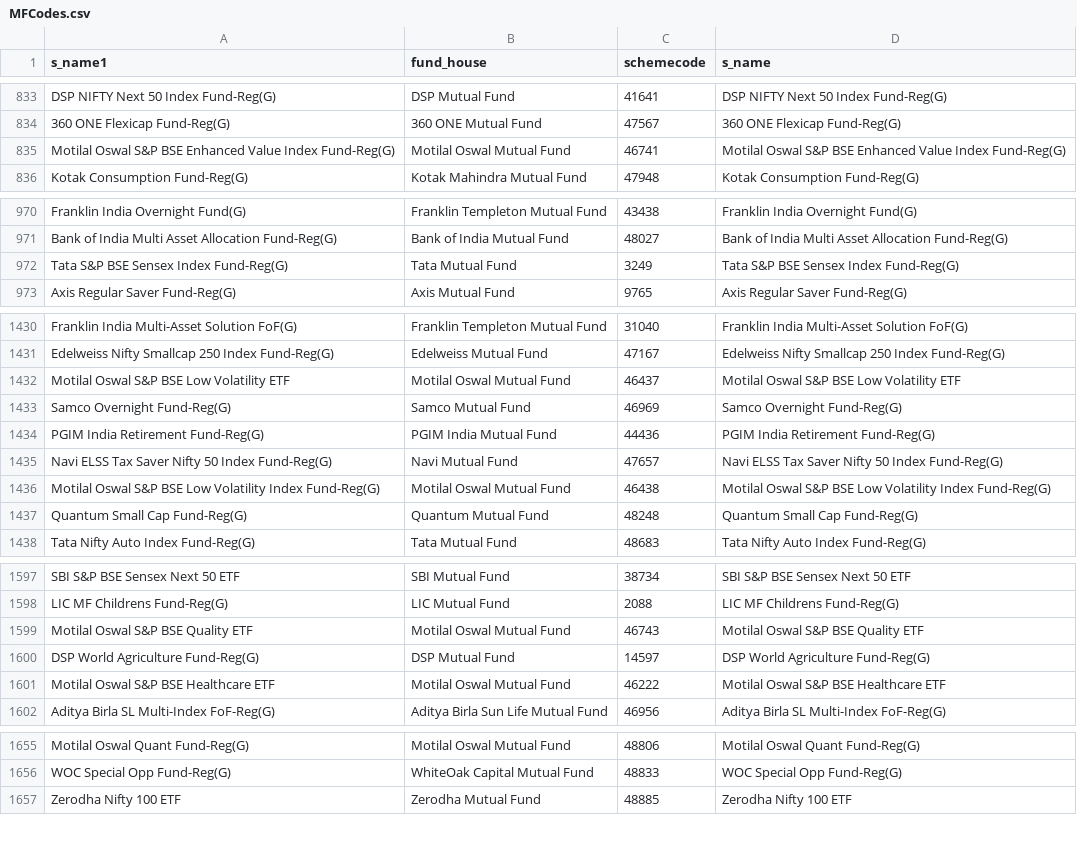
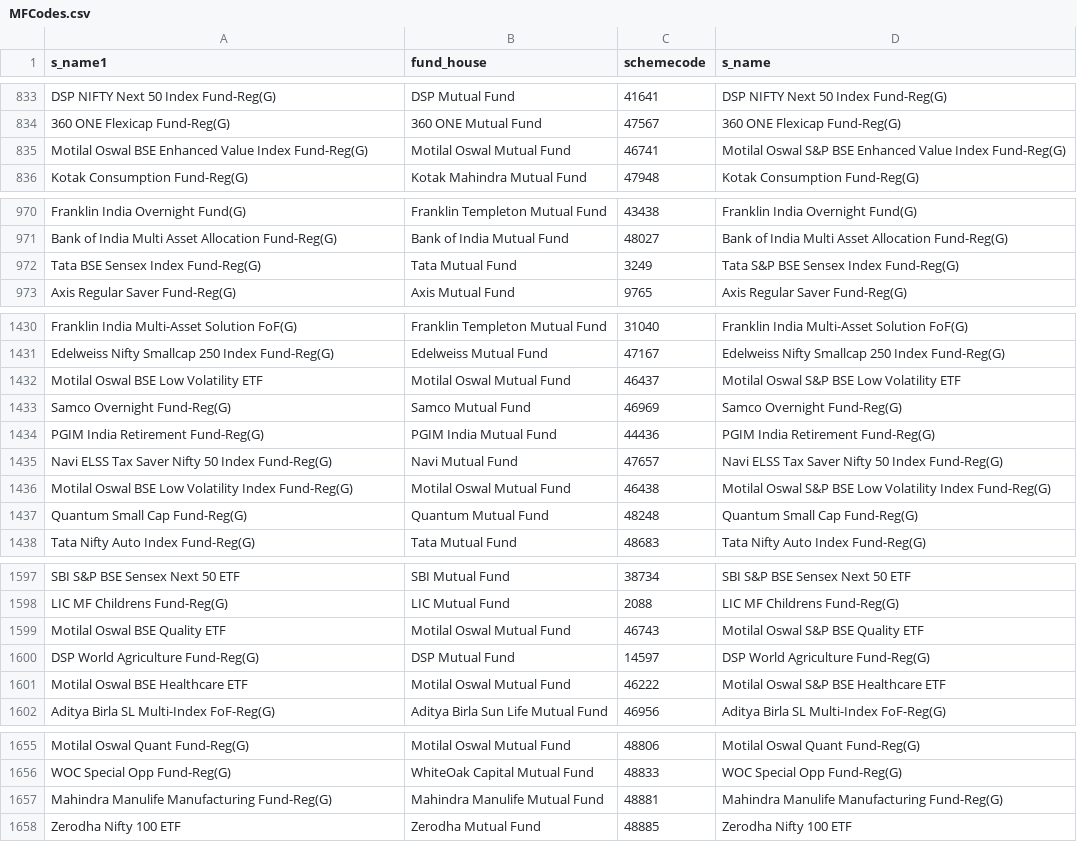
Before and after one commit to nikunjbaheti/MF_Holdinfs-gs, a CSV file: MFCodes.csv, drawn as a sheet; only a part is shown, gaps mark what is left out; the diff covers the shown part only.

```diff
--- a/MFCodes.csv
+++ b/MFCodes.csv
@@ -834,3 +834,3 @@ DSP NIFTY Next 50 Index Fund-Reg(G),DSP Mutual Fund,41641,DSP NIFTY Next 50 Inde
 360 ONE Flexicap Fund-Reg(G),360 ONE Mutual Fund,47567,360 ONE Flexicap Fund-Reg(G)
-Motilal Oswal S&P BSE Enhanced Value Index Fund-Reg(G),Motilal Oswal Mutual Fund,46741,Motilal Oswal S&P BSE Enhanced Value Index Fund-Reg(G)
+Motilal Oswal BSE Enhanced Value Index Fund-Reg(G),Motilal Oswal Mutual Fund,46741,Motilal Oswal S&P BSE Enhanced Value Index Fund-Reg(G)
 Kotak Consumption Fund-Reg(G),Kotak Mahindra Mutual Fund,47948,Kotak Consumption Fund-Reg(G)
@@ -971,3 +971,3 @@ Franklin India Overnight Fund(G),Franklin Templeton Mutual Fund,43438,Franklin I
 Bank of India Multi Asset Allocation Fund-Reg(G),Bank of India Mutual Fund,48027,Bank of India Multi Asset Allocation Fund-Reg(G)
-Tata S&P BSE Sensex Index Fund-Reg(G),Tata Mutual Fund,3249,Tata S&P BSE Sensex Index Fund-Reg(G)
+Tata BSE Sensex Index Fund-Reg(G),Tata Mutual Fund,3249,Tata S&P BSE Sensex Index Fund-Reg(G)
 Axis Regular Saver Fund-Reg(G),Axis Mutual Fund,9765,Axis Regular Saver Fund-Reg(G)
@@ -1431,3 +1431,3 @@ Franklin India Multi-Asset Solution FoF(G),Franklin Templeton Mutual Fund,31040,
 Edelweiss Nifty Smallcap 250 Index Fund-Reg(G),Edelweiss Mutual Fund,47167,Edelweiss Nifty Smallcap 250 Index Fund-Reg(G)
-Motilal Oswal S&P BSE Low Volatility ETF,Motilal Oswal Mutual Fund,46437,Motilal Oswal S&P BSE Low Volatility ETF
+Motilal Oswal BSE Low Volatility ETF,Motilal Oswal Mutual Fund,46437,Motilal Oswal S&P BSE Low Volatility ETF
 Samco Overnight Fund-Reg(G),Samco Mutual Fund,46969,Samco Overnight Fund-Reg(G)
@@ -1435,3 +1435,3 @@ PGIM India Retirement Fund-Reg(G),PGIM India Mutual Fund,44436,PGIM India Retire
 Navi ELSS Tax Saver Nifty 50 Index Fund-Reg(G),Navi Mutual Fund,47657,Navi ELSS Tax Saver Nifty 50 Index Fund-Reg(G)
-Motilal Oswal S&P BSE Low Volatility Index Fund-Reg(G),Motilal Oswal Mutual Fund,46438,Motilal Oswal S&P BSE Low Volatility Index Fund-Reg(G)
+Motilal Oswal BSE Low Volatility Index Fund-Reg(G),Motilal Oswal Mutual Fund,46438,Motilal Oswal S&P BSE Low Volatility Index Fund-Reg(G)
 Quantum Small Cap Fund-Reg(G),Quantum Mutual Fund,48248,Quantum Small Cap Fund-Reg(G)
@@ -1598,5 +1598,5 @@ SBI S&P BSE Sensex Next 50 ETF,SBI Mutual Fund,38734,SBI S&P BSE Sensex Next 50
 LIC MF Childrens Fund-Reg(G),LIC Mutual Fund,2088,LIC MF Childrens Fund-Reg(G)
-Motilal Oswal S&P BSE Quality ETF,Motilal Oswal Mutual Fund,46743,Motilal Oswal S&P BSE Quality ETF
+Motilal Oswal BSE Quality ETF,Motilal Oswal Mutual Fund,46743,Motilal Oswal S&P BSE Quality ETF
 DSP World Agriculture Fund-Reg(G),DSP Mutual Fund,14597,DSP World Agriculture Fund-Reg(G)
-Motilal Oswal S&P BSE Healthcare ETF,Motilal Oswal Mutual Fund,46222,Motilal Oswal S&P BSE Healthcare ETF
+Motilal Oswal BSE Healthcare ETF,Motilal Oswal Mutual Fund,46222,Motilal Oswal S&P BSE Healthcare ETF
 Aditya Birla SL Multi-Index FoF-Reg(G),Aditya Birla Sun Life Mutual Fund,46956,Aditya Birla SL Multi-Index FoF-Reg(G)
@@ -1656,2 +1656,3 @@ Motilal Oswal Quant Fund-Reg(G),Motilal Oswal Mutual Fund,48806,Motilal Oswal Qu
 WOC Special Opp Fund-Reg(G),WhiteOak Capital Mutual Fund,48833,WOC Special Opp Fund-Reg(G)
+Mahindra Manulife Manufacturing Fund-Reg(G),Mahindra Manulife Mutual Fund,48881,Mahindra Manulife Manufacturing Fund-Reg(G)
 Zerodha Nifty 100 ETF,Zerodha Mutual Fund,48885,Zerodha Nifty 100 ETF
```
Also changed, not shown: 3 edited cells elsewhere in this file, Benchmarks.csv, Historical returns.csv, 4 other files.
